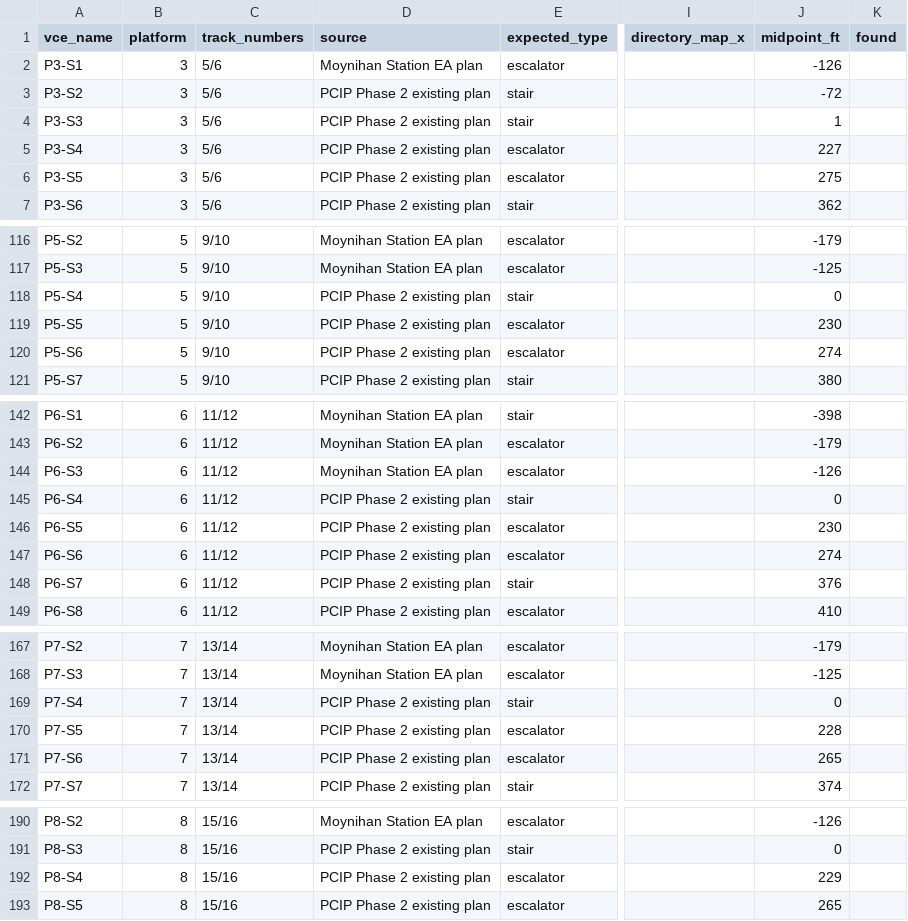
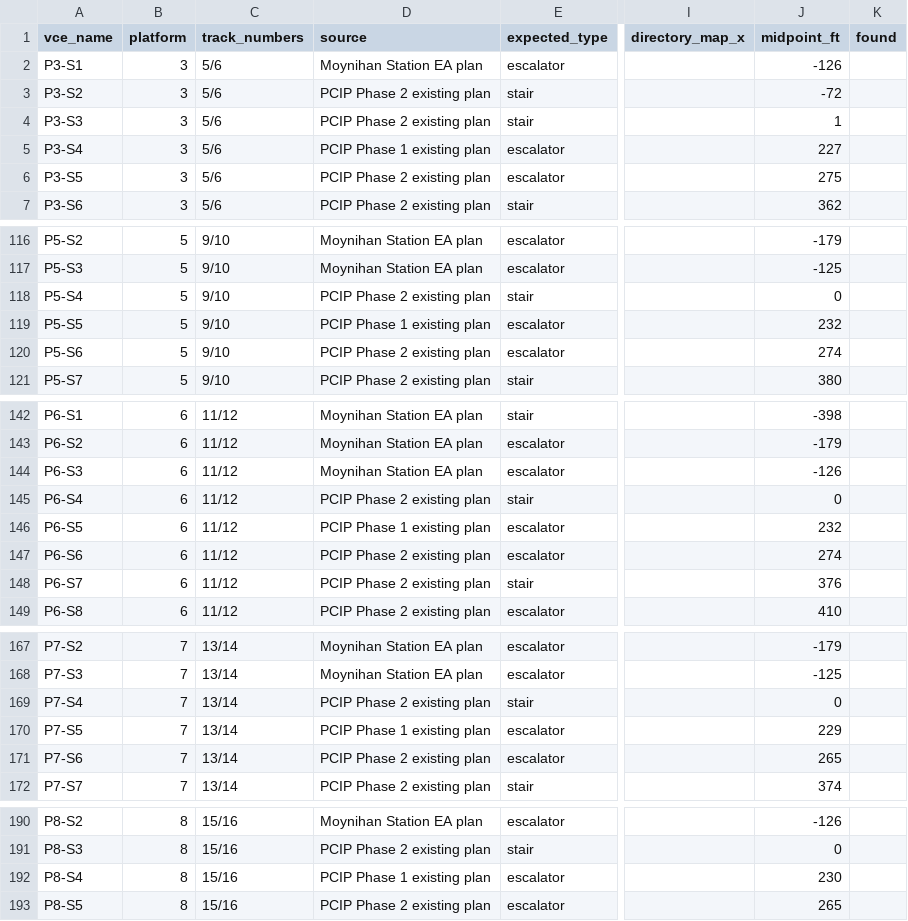
Before and after one commit to effective-transit-alliance/platform-crowd-model, a CSV file: data/vces_field_survey.csv, drawn as a sheet; only a part is shown, gaps mark what is left out; the diff covers the shown part only; the diff names each change by its address in the sheet, - before the commit and + after, or states it on an @@ line.

```diff
--- a/data/vces_field_survey.csv
+++ b/data/vces_field_survey.csv
-D5 (source): PCIP Phase 2 existing plan
+D5 (source): PCIP Phase 1 existing plan
-D119 (source): PCIP Phase 2 existing plan
+D119 (source): PCIP Phase 1 existing plan
-J119 (midpoint_ft): 230
+J119 (midpoint_ft): 232
-D146 (source): PCIP Phase 2 existing plan
+D146 (source): PCIP Phase 1 existing plan
-J146 (midpoint_ft): 230
+J146 (midpoint_ft): 232
-D170 (source): PCIP Phase 2 existing plan
+D170 (source): PCIP Phase 1 existing plan
-J170 (midpoint_ft): 228
+J170 (midpoint_ft): 229
-D192 (source): PCIP Phase 2 existing plan
+D192 (source): PCIP Phase 1 existing plan
-J192 (midpoint_ft): 229
+J192 (midpoint_ft): 230
```
Also changed, not shown: 1 edited cell elsewhere in this file, data/vces.csv, 9 other files.
